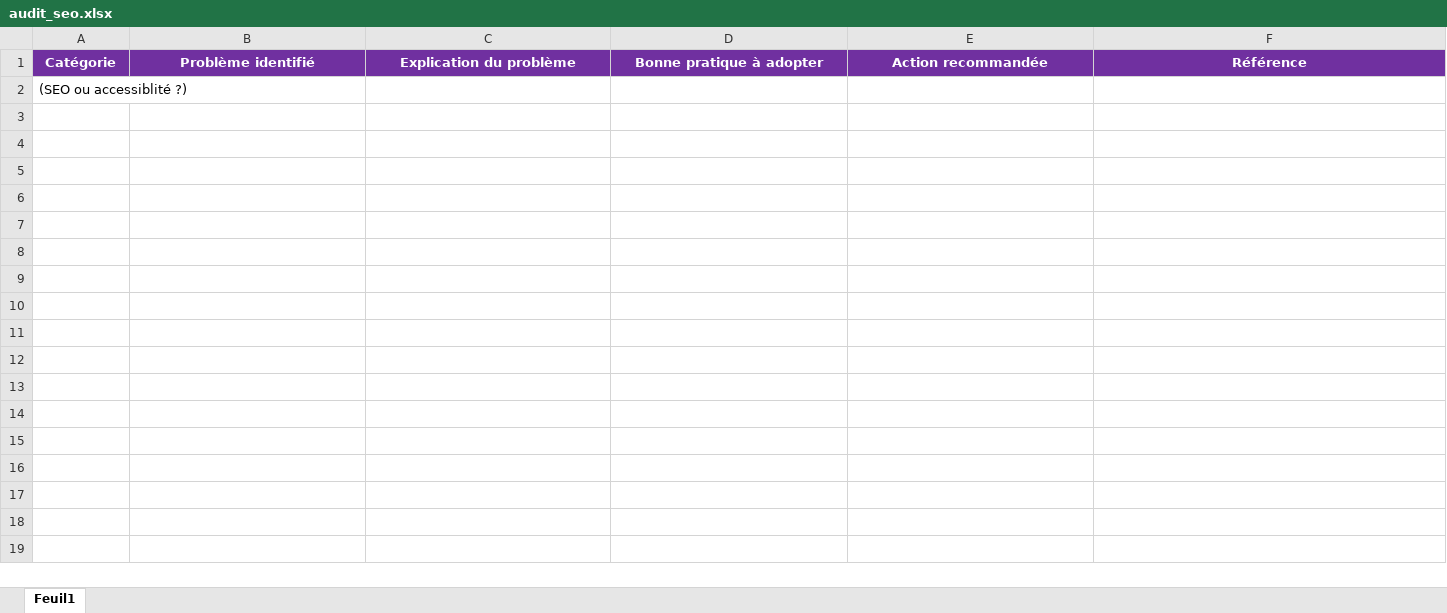
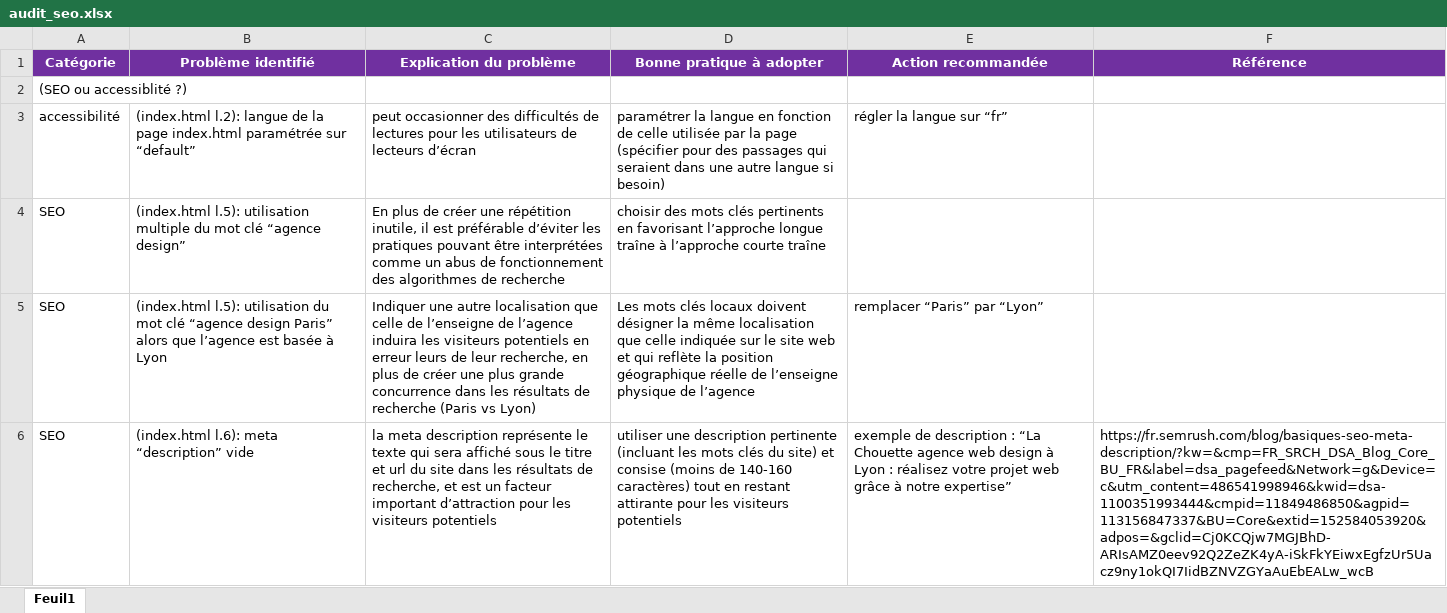
Before and after one commit to Jimmyhlr/JimmyHeller_4_23082021, an Excel workbook: audit_seo.xlsx, sheet Feuil1, drawn as a sheet; values as stored, in another font and other column widths than the file's, no borders; the diff names each change by its address in the sheet, - before the commit and + after, or states it on an @@ line.

Commit message:
Ajout d'une meta description pour index.html

```diff
--- a/audit_seo.xlsx (sheet Feuil1)
+++ b/audit_seo.xlsx (sheet Feuil1)
+row 3: accessibilité | (index.html l.2): langue de la page index.html paramétrée sur “default” | peut occasionner des difficultés de lectures pour les utilisateurs de lecteurs d’écran | paramétrer la langue en fonction de celle utilisée par la page (spécifier pour des passages qui seraient dans une autre langue si besoin) | régler la langue sur “fr”
+row 4: SEO | (index.html l.5): utilisation multiple du mot clé “agence design” | En plus de créer une répétition inutile, il est préférable d’éviter les pratiques pouvant être interprétées comme un abus de fonctionnement des algorithmes de recherche | choisir des mots clés pertinents en favorisant l’approche longue traîne à l’approche courte traîne
+row 5: SEO | (index.html l.5): utilisation du mot clé “agence design Paris” alors que l’agence est basée à Lyon | Indiquer une autre localisation que celle de l’enseigne de l’agence induira les visiteurs potentiels en erreur leurs de leur recherche, en plus de créer une plus grande concurrence dans les résultats de recherche (Paris vs Lyon) | Les mots clés locaux doivent désigner la même localisation que celle indiquée sur le site web et qui reflète la position géographique réelle de l’enseigne physique de l’agence | remplacer “Paris” par “Lyon”
+row 6: SEO | (index.html l.6): meta “description” vide | la meta description représente le texte qui sera affiché sous le titre et url du site dans les résultats de recherche, et est un facteur important d’attraction pour les visiteurs potentiels | utiliser une description pertinente (incluant les mots clés du site) et consise (moins de 140-160 caractères) tout en restant attirante pour les visiteurs potentiels | exemple de description : “La Chouette agence web design à Lyon : réalisez votre projet web grâce à notre expertise” | https://fr.semrush.com/blog/basiques-seo-meta-description/?kw=&cmp=FR_SRCH_DSA_Blog_Core_BU_FR&label=dsa_pagefeed&Network=g&Device=c&utm_content=486541998946&kwid=dsa-1100351993444&cmpid=11849486850&agpid=113156847337&BU=Core&extid=152584053920&adpos=&gclid=Cj0KCQjw7MGJBhD-ARIsAMZ0eev92Q2ZeZK4yA-iSkFkYEiwxEgfzUr5Uacz9ny1okQI7IidBZNVZGYaAuEbEALw_wcB
```
Also changed, not shown: 1 other file.
